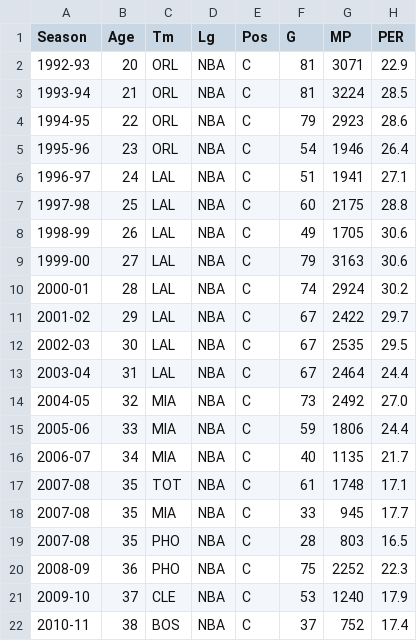
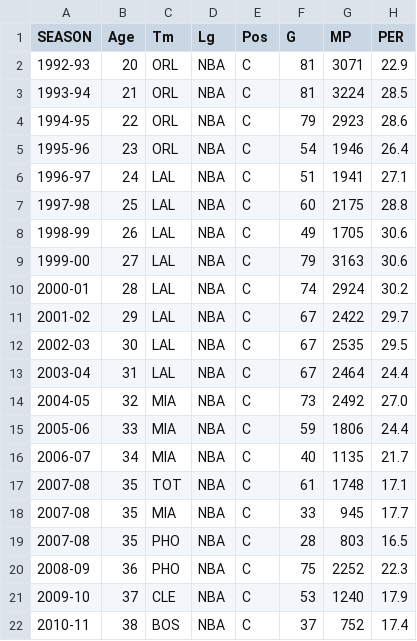
Before and after one commit to Taidgh-Robinson/MVPS, a CSV file: data/player_advanced_stats/406.csv, drawn as a sheet; only a part is shown; the diff names each change by its address in the sheet, - before the commit and + after, or states it on an @@ line.

```diff
--- a/data/player_advanced_stats/406.csv
+++ b/data/player_advanced_stats/406.csv
-A1: Season
+A1: SEASON
```
Also changed, not shown: 6 other files.
